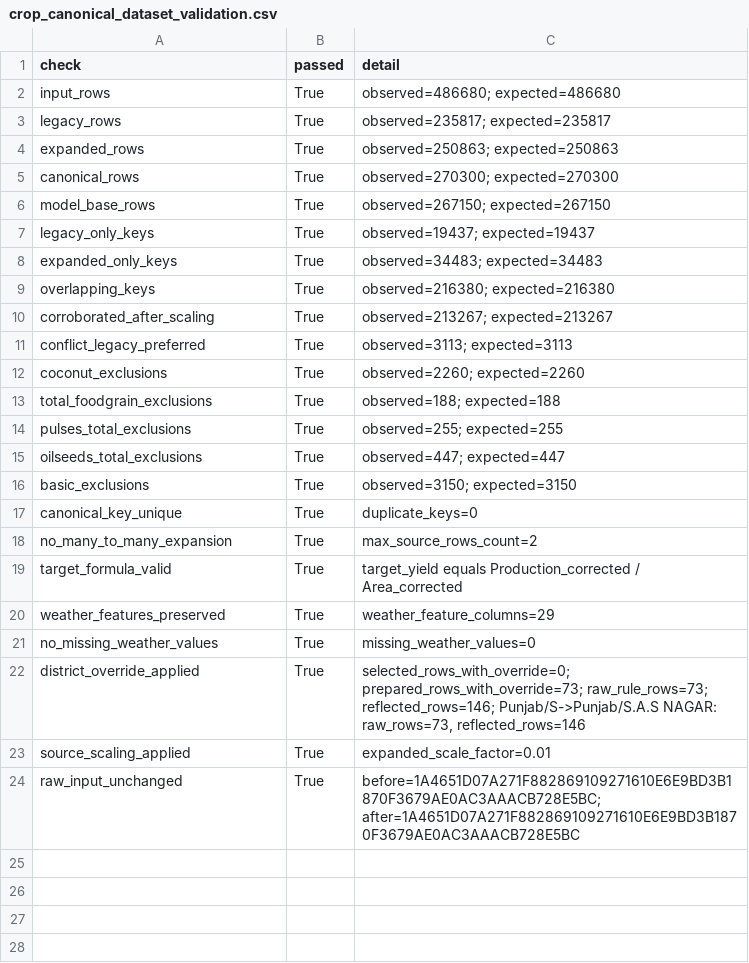
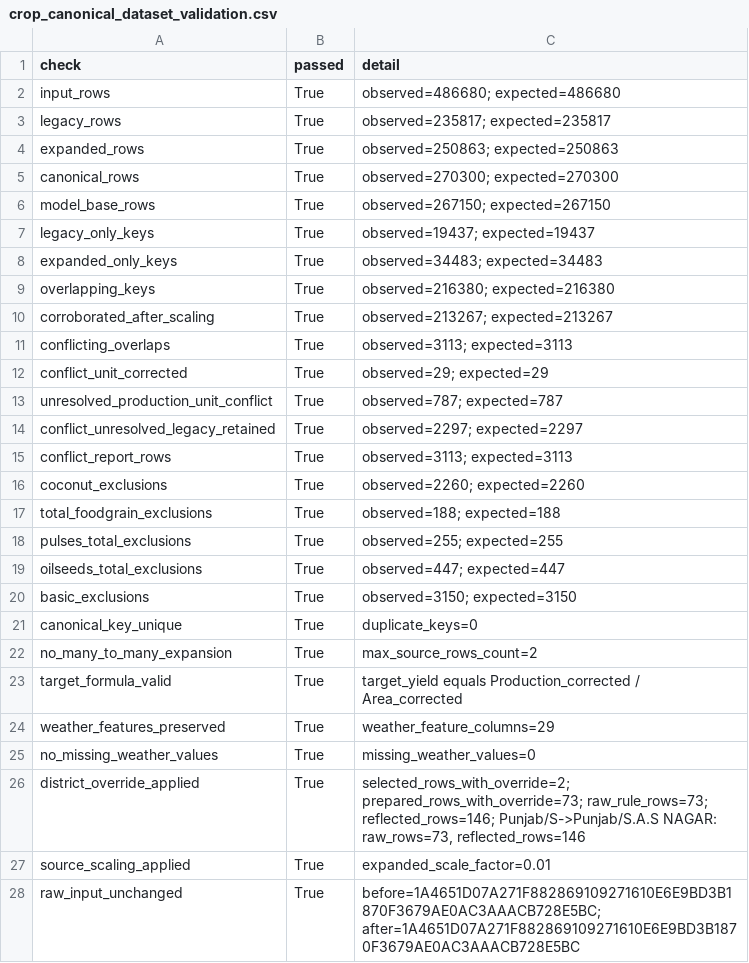
Before and after one commit to vchajan/MML1-project, a CSV file: reports/crop_canonical_dataset_validation.csv, drawn as a sheet.

Commit message:
Correct deterministic crop unit conflicts

```diff
--- a/reports/crop_canonical_dataset_validation.csv
+++ b/reports/crop_canonical_dataset_validation.csv
@@ -10,3 +10,7 @@ overlapping_keys,True,observed=216380; expected=216380
 corroborated_after_scaling,True,observed=213267; expected=213267
-conflict_legacy_preferred,True,observed=3113; expected=3113
+conflicting_overlaps,True,observed=3113; expected=3113
+conflict_unit_corrected,True,observed=29; expected=29
+unresolved_production_unit_conflict,True,observed=787; expected=787
+conflict_unresolved_legacy_retained,True,observed=2297; expected=2297
+conflict_report_rows,True,observed=3113; expected=3113
 coconut_exclusions,True,observed=2260; expected=2260
@@ -21,3 +25,3 @@ weather_features_preserved,True,weather_feature_columns=29
 no_missing_weather_values,True,missing_weather_values=0
-district_override_applied,True,"selected_rows_with_override=0; prepared_rows_with_override=73; raw_rule_rows=73; reflected_rows=146; Punjab/S->Punjab/S.A.S NAGAR: raw_rows=73, reflected_rows=146"
+district_override_applied,True,"selected_rows_with_override=2; prepared_rows_with_override=73; raw_rule_rows=73; reflected_rows=146; Punjab/S->Punjab/S.A.S NAGAR: raw_rows=73, reflected_rows=146"
 source_scaling_applied,True,expanded_scale_factor=0.01
```
Also changed, not shown: 18 other files.
